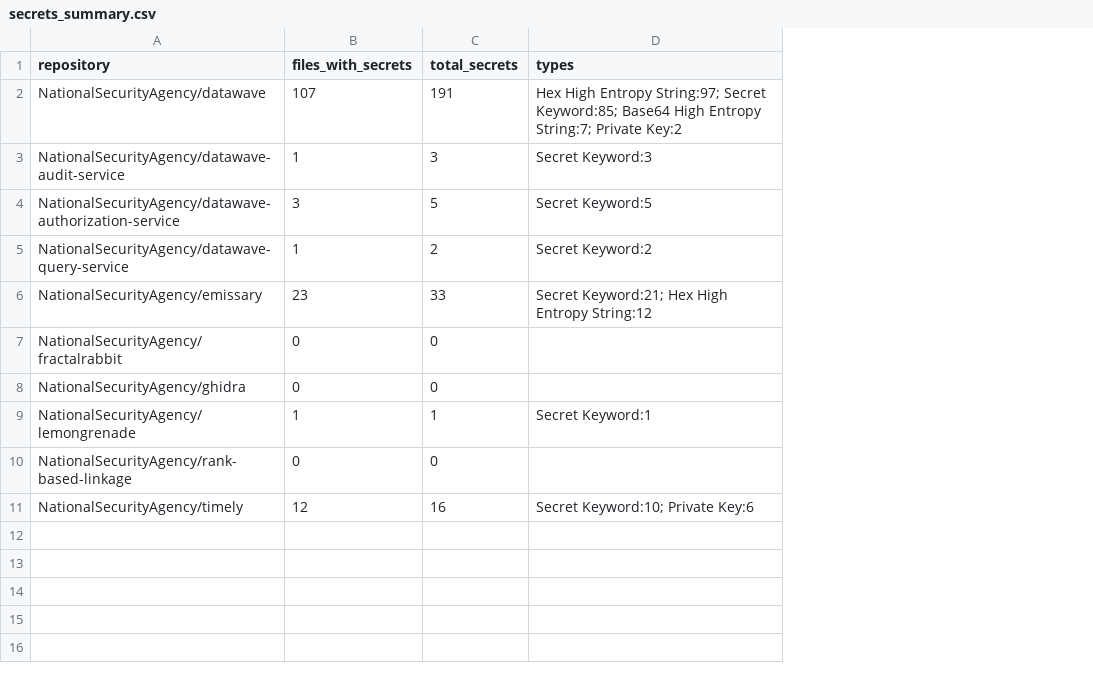
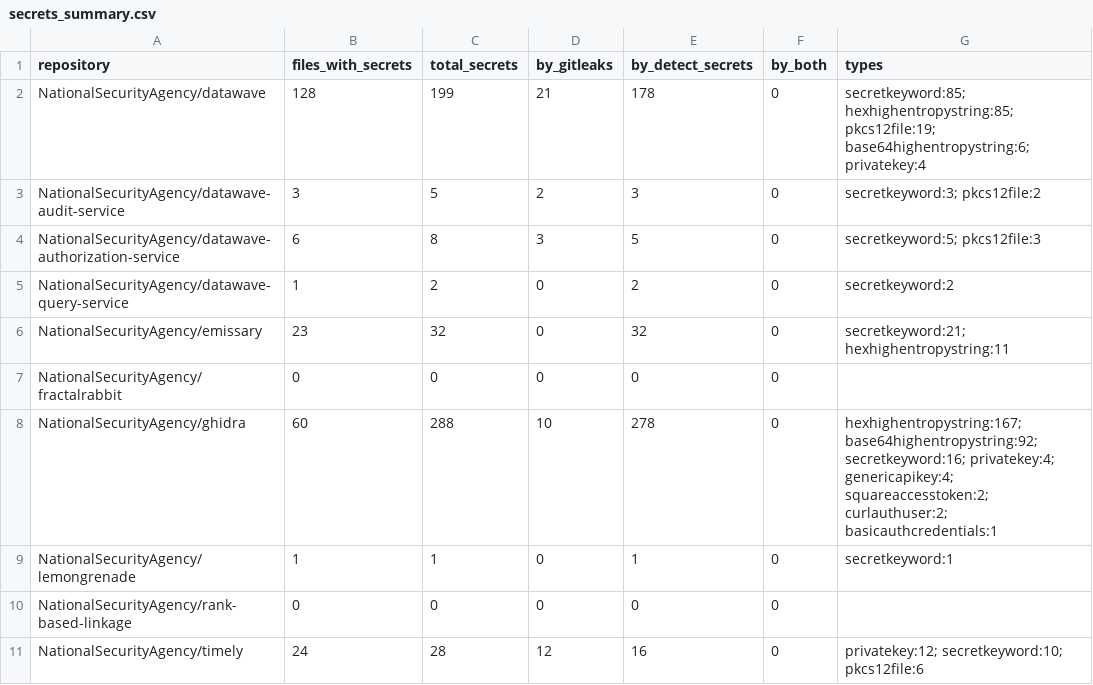
Before and after one commit to IgorMariano25/AP2_PROJETO_SOFTWARE, a CSV file: github-metrics-analyzer/data/secrets_summary.csv, drawn as a sheet; addresses are those after the commit; the diff names each change by its address in the sheet, - before the commit and + after, or states it on an @@ line.

```diff
--- a/github-metrics-analyzer/data/secrets_summary.csv
+++ b/github-metrics-analyzer/data/secrets_summary.csv
+column D (by_gitleaks), rows 2-11: 21 | 2 | 3 | 0 | 0 | 0 | 10 | 0 | 0 | 12
+column E (by_detect_secrets), rows 2-11: 178 | 3 | 5 | 2 | 32 | 0 | 278 | 1 | 0 | 16
+column F (by_both), rows 2-11: all 0
-B2 (files_with_secrets): 107
+B2 (files_with_secrets): 128
-C2 (total_secrets): 191
+C2 (total_secrets): 199
-G2 (types): Hex High Entropy String:97; Secret Keyword:85; Base64 High Entropy String:7; Private Key:2
+G2 (types): secretkeyword:85; hexhighentropystring:85; pkcs12file:19; base64highentropystring:6; privatekey:4
-B3 (files_with_secrets): 1
+B3 (files_with_secrets): 3
-C3 (total_secrets): 3
+C3 (total_secrets): 5
-G3 (types): Secret Keyword:3
+G3 (types): secretkeyword:3; pkcs12file:2
-B4 (files_with_secrets): 3
+B4 (files_with_secrets): 6
-C4 (total_secrets): 5
+C4 (total_secrets): 8
-G4 (types): Secret Keyword:5
+G4 (types): secretkeyword:5; pkcs12file:3
-G5 (types): Secret Keyword:2
+G5 (types): secretkeyword:2
-C6 (total_secrets): 33
+C6 (total_secrets): 32
-G6 (types): Secret Keyword:21; Hex High Entropy String:12
+G6 (types): secretkeyword:21; hexhighentropystring:11
-B8 (files_with_secrets): 0
+B8 (files_with_secrets): 60
-C8 (total_secrets): 0
+C8 (total_secrets): 288
-G8 (types): (empty)
+G8 (types): hexhighentropystring:167; base64highentropystring:92; secretkeyword:16; privatekey:4; genericapikey:4; squareaccesstoken:2; curlauthuser:2; basicauthcredentials:1
-G9 (types): Secret Keyword:1
+G9 (types): secretkeyword:1
-B11 (files_with_secrets): 12
+B11 (files_with_secrets): 24
-C11 (total_secrets): 16
+C11 (total_secrets): 28
-G11 (types): Secret Keyword:10; Private Key:6
+G11 (types): privatekey:12; secretkeyword:10; pkcs12file:6
```
Also changed, not shown: github-metrics-analyzer/reports/comparative_per_repo.csv, github-metrics-analyzer/reports/ml_confusions.csv, 12 other files.
